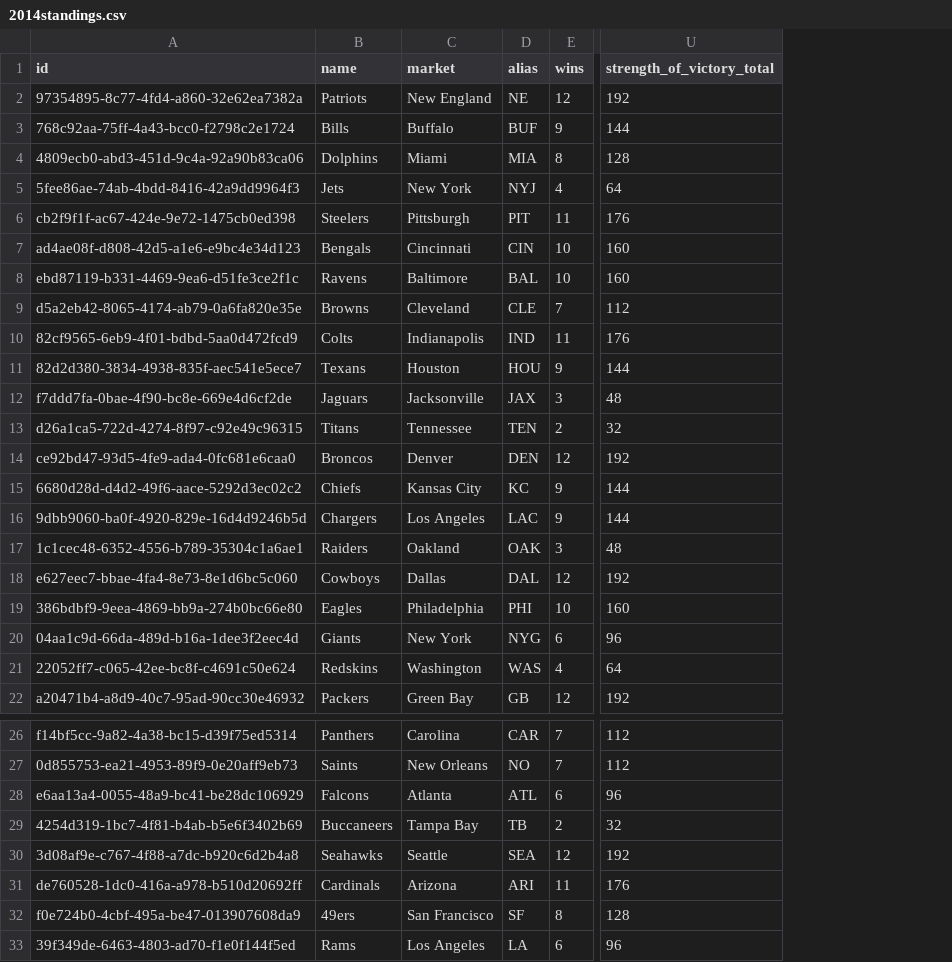
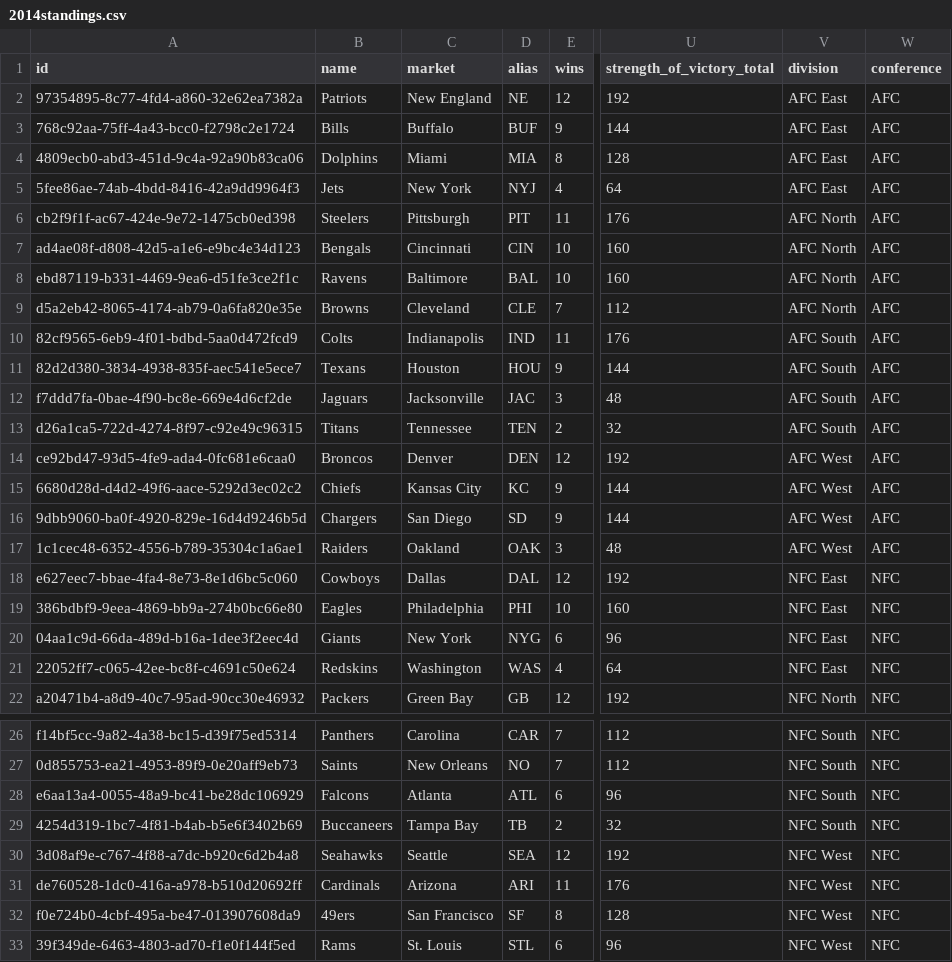
Before and after one commit to maxmiranda/NFL-Scheduling, a CSV file: out/production/NFL/standings/2014standings.csv, drawn as a sheet; only a part is shown, gaps mark what is left out; the diff names each change by its address in the sheet, - before the commit and + after, or states it on an @@ line.

```diff
--- a/out/production/NFL/standings/2014standings.csv
+++ b/out/production/NFL/standings/2014standings.csv
+column V (division), rows 2-22: AFC East | AFC East | AFC East | AFC East | AFC North | AFC North | AFC North | AFC North | AFC South | AFC South | AFC South | AFC South | AFC West | AFC West | AFC West | AFC West | NFC East | NFC East | NFC East | NFC East | NFC North; rows 26-33: NFC South | NFC South | NFC South | NFC South | NFC West | NFC West | NFC West | NFC West
+column W (conference), rows 2-22: AFC | AFC | AFC | AFC | AFC | AFC | AFC | AFC | AFC | AFC | AFC | AFC | AFC | AFC | AFC | AFC | NFC | NFC | NFC | NFC | NFC; rows 26-33: all NFC
-D12 (alias): JAX
+D12 (alias): JAC
-C16 (market): Los Angeles
+C16 (market): San Diego
-D16 (alias): LAC
+D16 (alias): SD
-C33 (market): Los Angeles
+C33 (market): St. Louis
-D33 (alias): LA
+D33 (alias): STL
```
Also changed, not shown: out/production/NFL/standings/2015standings.csv, standings/2016standings.csv, 6 other files.
